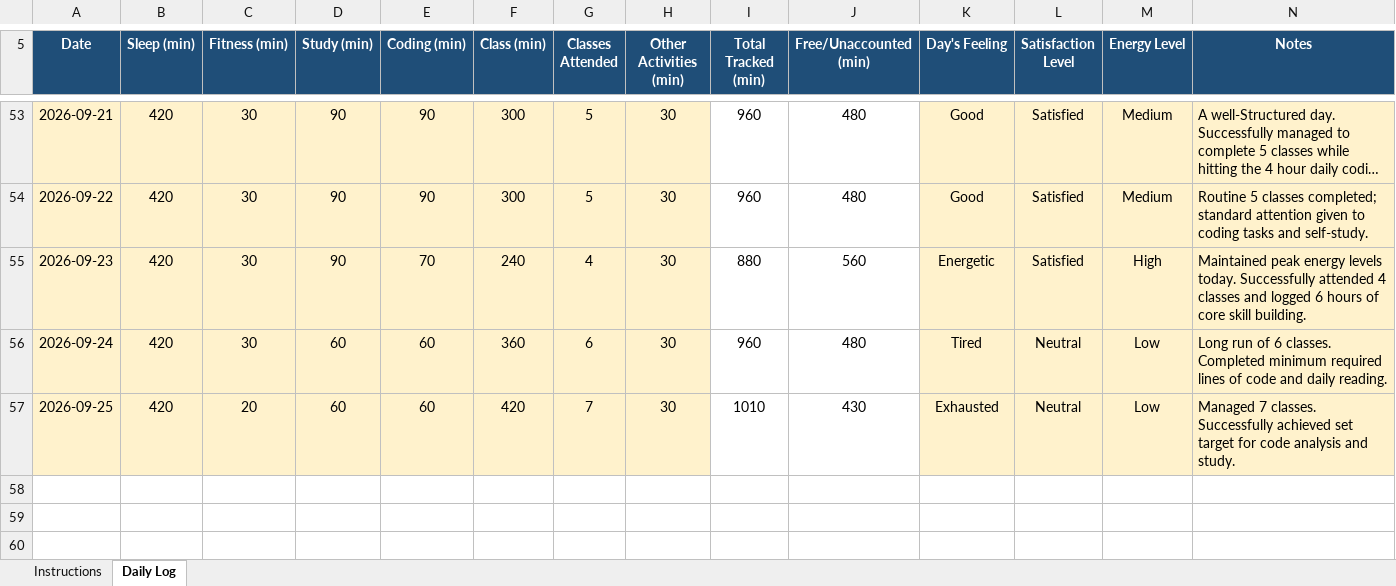
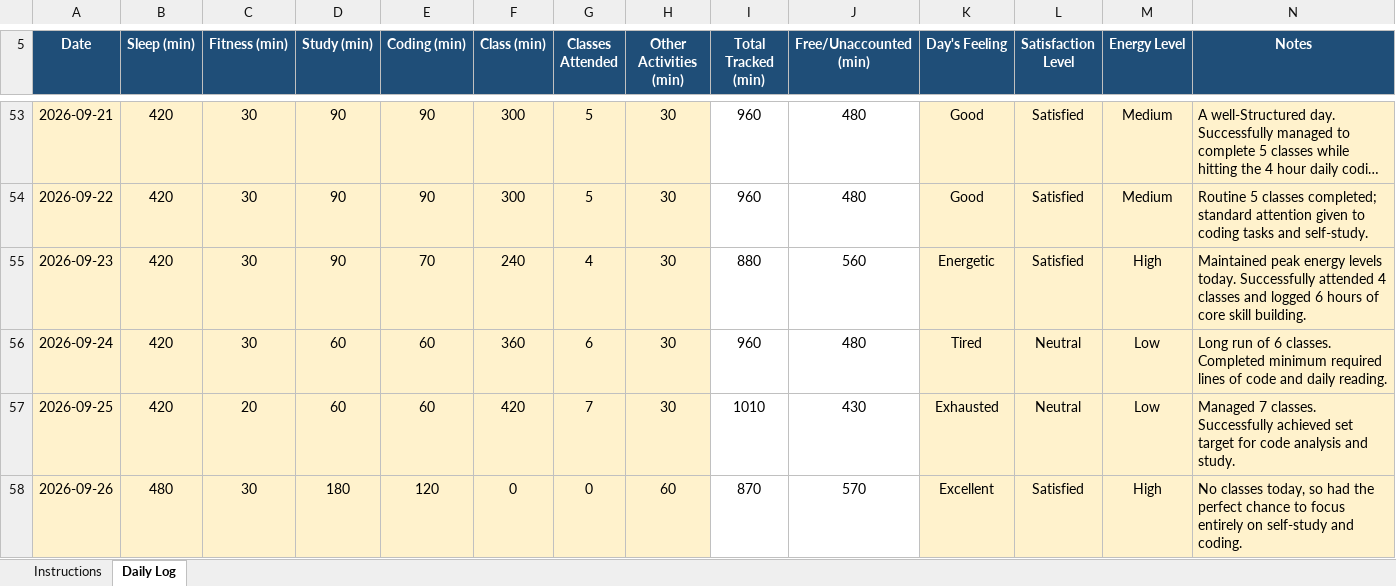
Before and after one commit to roshanikumari32060/CAP776, an Excel workbook: 12600317.xlsx, sheet Daily Log, drawn as a sheet; only a part is shown, gaps mark what is left out; long unchanged cells end in …; values as stored, in another font and other column widths than the file's, no borders; conditional formats not drawn; the diff names each change by its address in the sheet, - before the commit and + after, or states it on an @@ line.

Commit message:
Update daily activity

```diff
--- a/12600317.xlsx (sheet Daily Log)
+++ b/12600317.xlsx (sheet Daily Log)
+row 58: 2026-09-26 | 480 | 30 | 180 | 120 | 0 | 0 | 60 | 870 | 570 | Excellent | Satisfied | High | No classes today, so had the perfect chance to focus entirely on self-study and coding.
```
